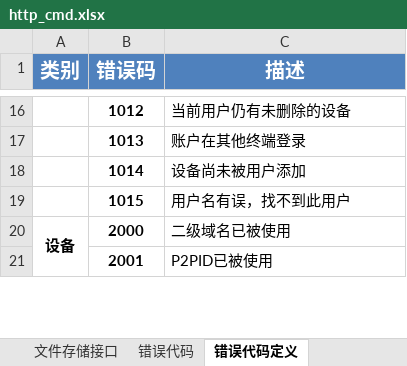
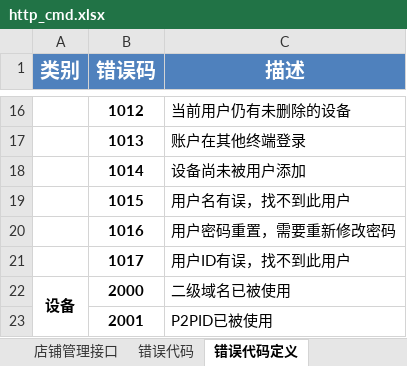
Before and after one commit to GSIL-Monitor/aicode, an Excel workbook: script/http_cmd.xlsx, sheet 错误代码定义, drawn as a sheet; only a part is shown, gaps mark what is left out; values as stored, in another font and other column widths than the file's, no borders; the diff names each change by its address in the sheet, - before the commit and + after, or states it on an @@ line.

```diff
--- a/script/http_cmd.xlsx (sheet 错误代码定义)
+++ b/script/http_cmd.xlsx (sheet 错误代码定义)
+sheet tab: 店铺管理接口
+row 20:  | 1016 | 用户密码重置，需要重新修改密码
+row 21:  | 1017 | 用户ID有误，找不到此用户
```
Also changed, not shown: sheet http设备管理接口, sheet 错误代码, sheet http用户管理接口, 36 other files.
